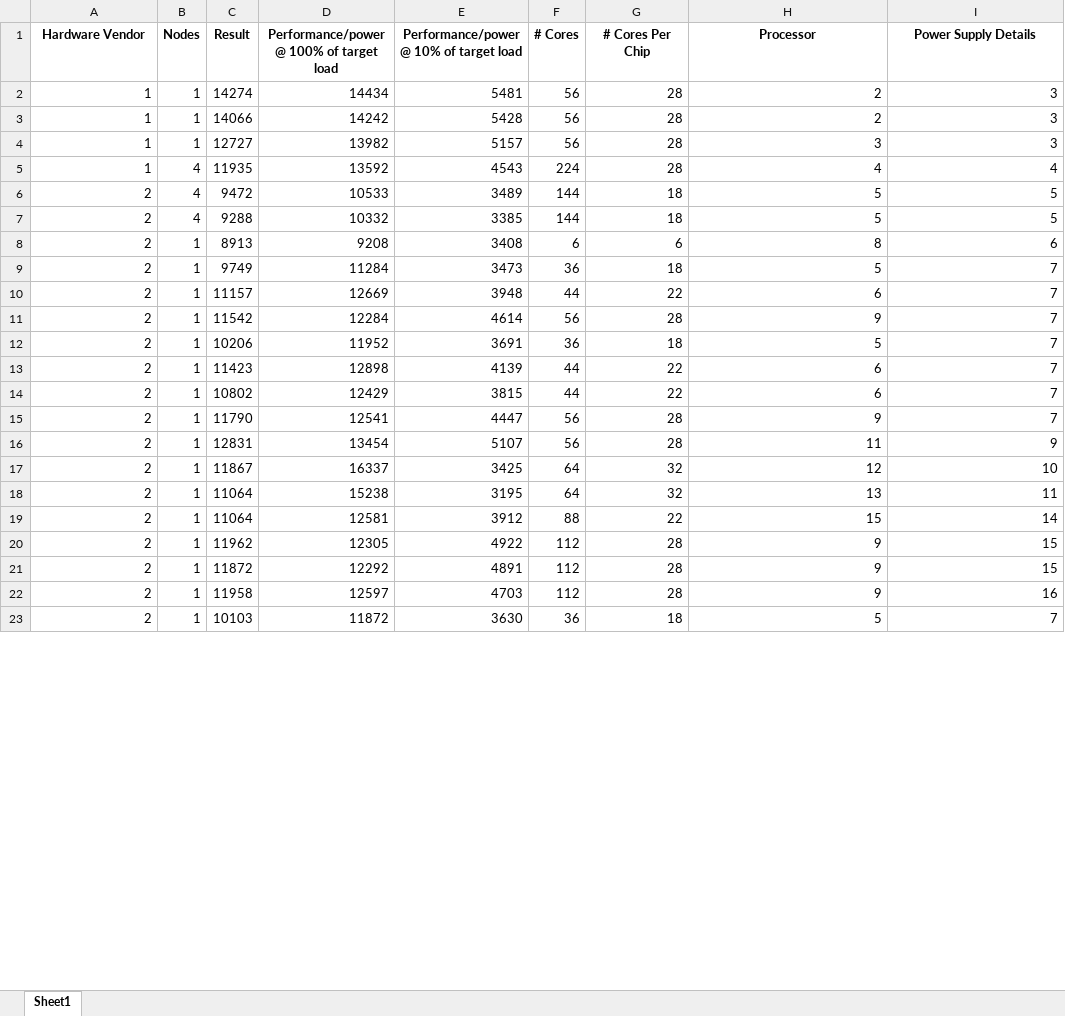
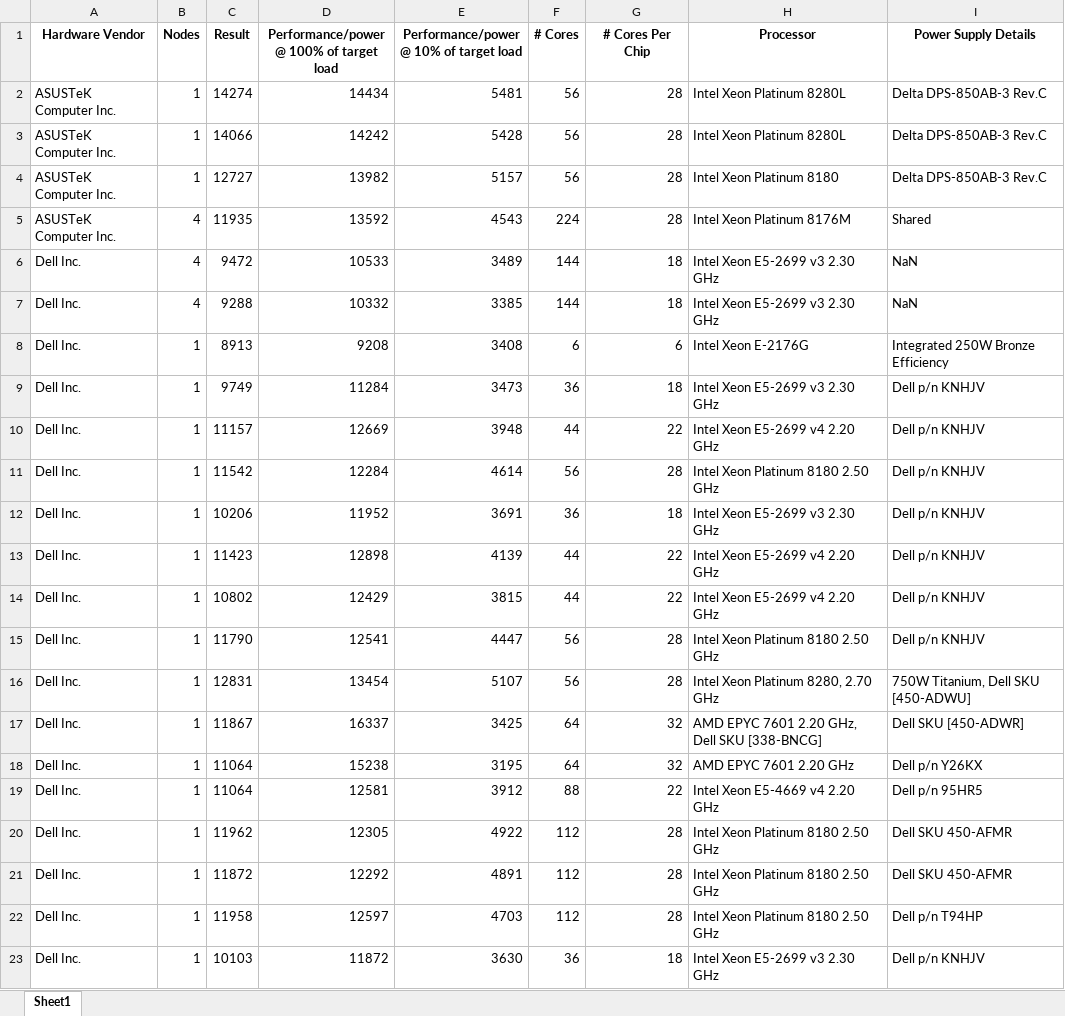
Before and after one commit to eduard2diaz/specPower, an Excel workbook: analisis_python/ClusteringResult/cluster_kmeansk=1.xlsx, sheet Sheet1, drawn as a sheet; only a part is shown; values as stored, in another font and other column widths than the file's, no borders; the diff covers the shown part only; the diff names each change by its address in the sheet, - before the commit and + after, or states it on an @@ line.

```diff
--- a/analisis_python/ClusteringResult/cluster_kmeansk=1.xlsx (sheet Sheet1)
+++ b/analisis_python/ClusteringResult/cluster_kmeansk=1.xlsx (sheet Sheet1)
-A2:A5 (Hardware Vendor): 1
+A2:A5 (Hardware Vendor): ASUSTeK Computer Inc.
-H2:H3 (Processor): 2
+H2:H3 (Processor): Intel Xeon Platinum 8280L
-I2:I4 (Power Supply Details): 3
+I2:I4 (Power Supply Details): Delta DPS-850AB-3 Rev.C
-H4 (Processor): 3
+H4 (Processor): Intel Xeon Platinum 8180
-H5 (Processor): 4
+H5 (Processor): Intel Xeon Platinum 8176M
-I5 (Power Supply Details): 4
+I5 (Power Supply Details): Shared
-A6:A23 (Hardware Vendor): 2
+A6:A23 (Hardware Vendor): Dell Inc.
-H6:H7 (Processor): 5
+H6:H7 (Processor): Intel Xeon E5-2699 v3 2.30 GHz
-I6:I7 (Power Supply Details): 5
+I6:I7 (Power Supply Details): NaN
-H8 (Processor): 8
+H8 (Processor): Intel Xeon E-2176G
-I8 (Power Supply Details): 6
+I8 (Power Supply Details): Integrated 250W Bronze Efficiency
-H9 (Processor): 5
+H9 (Processor): Intel Xeon E5-2699 v3 2.30 GHz
-I9:I15 (Power Supply Details): 7
+I9:I15 (Power Supply Details): Dell p/n KNHJV
-H10 (Processor): 6
+H10 (Processor): Intel Xeon E5-2699 v4 2.20 GHz
-H11 (Processor): 9
+H11 (Processor): Intel Xeon Platinum 8180 2.50 GHz
-H12 (Processor): 5
+H12 (Processor): Intel Xeon E5-2699 v3 2.30 GHz
-H13:H14 (Processor): 6
+H13:H14 (Processor): Intel Xeon E5-2699 v4 2.20 GHz
-H15 (Processor): 9
+H15 (Processor): Intel Xeon Platinum 8180 2.50 GHz
-H16 (Processor): 11
+H16 (Processor): Intel Xeon Platinum 8280, 2.70 GHz
-I16 (Power Supply Details): 9
+I16 (Power Supply Details): 750W Titanium, Dell SKU [450-ADWU]
-H17 (Processor): 12
+H17 (Processor): AMD EPYC 7601 2.20 GHz, Dell SKU [338-BNCG]
-I17 (Power Supply Details): 10
+I17 (Power Supply Details): Dell SKU [450-ADWR]
-H18 (Processor): 13
+H18 (Processor): AMD EPYC 7601 2.20 GHz
-I18 (Power Supply Details): 11
+I18 (Power Supply Details): Dell p/n Y26KX
-H19 (Processor): 15
+H19 (Processor): Intel Xeon E5-4669 v4 2.20 GHz
-I19 (Power Supply Details): 14
+I19 (Power Supply Details): Dell p/n 95HR5
-H20:H22 (Processor): 9
+H20:H22 (Processor): Intel Xeon Platinum 8180 2.50 GHz
-I20:I21 (Power Supply Details): 15
+I20:I21 (Power Supply Details): Dell SKU 450-AFMR
-I22 (Power Supply Details): 16
+I22 (Power Supply Details): Dell p/n T94HP
-H23 (Processor): 5
+H23 (Processor): Intel Xeon E5-2699 v3 2.30 GHz
-I23 (Power Supply Details): 7
+I23 (Power Supply Details): Dell p/n KNHJV
```
Also changed, not shown: 414 edited cells elsewhere in this sheet, analisis_python/ClusteringResult/cluster_kmeansk=0.xlsx, analisis_python/ClusteringResult/cluster_kmeansk=2.xlsx, 6 other files.
